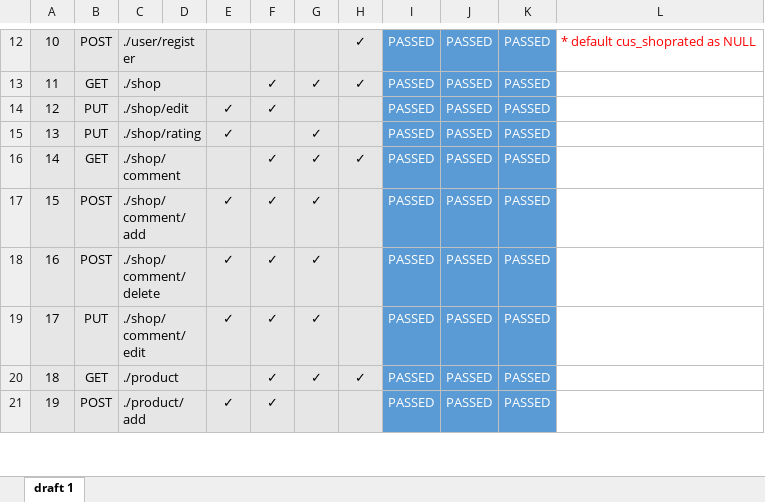
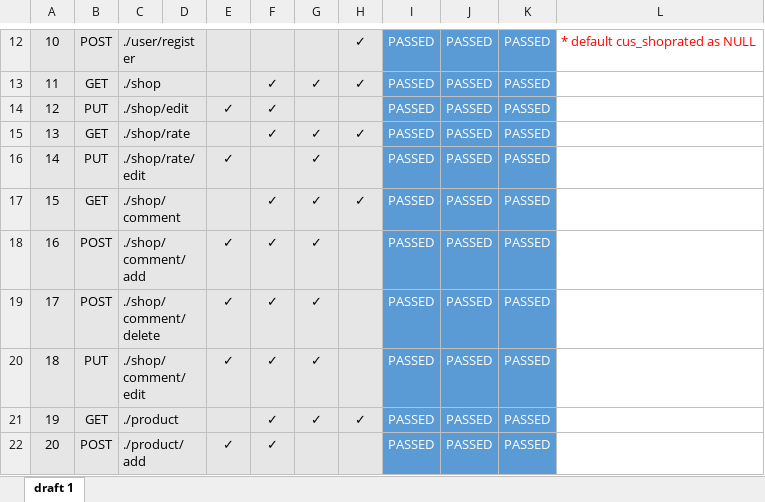
Before and after one commit to publicwasant/mini-plant-service-project, an Excel workbook: document-test.xlsx, sheet draft 1, drawn as a sheet; only a part is shown, gaps mark what is left out; values as stored, in another font and other column widths than the file's, no borders; addresses are those after the commit; the diff names each change by its address in the sheet, - before the commit and + after, or states it on an @@ line.

```diff
--- a/document-test.xlsx (sheet draft 1)
+++ b/document-test.xlsx (sheet draft 1)
+row 15: 13 | GET | ./shop/rate |  |  | ✓ | ✓ | ✓ | PASSED | PASSED | PASSED
@@ column A renumbered between rows 16 and 37 @@
-C16: ./shop/rating
+C16: ./shop/rate/edit
```
Also changed, not shown: 22 other files.
